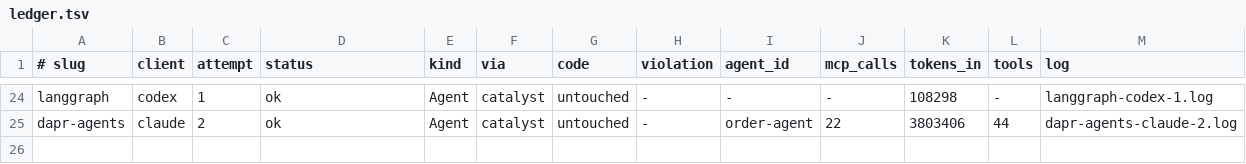
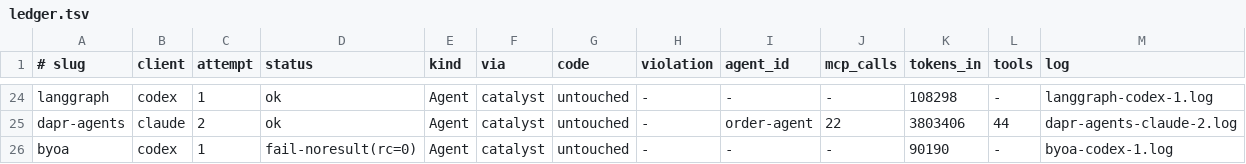
Before and after one commit to Eileen-Yu/spike-a-agents, a TSV file: results/plugin-quality-v3/ledger.tsv, drawn as a sheet; only a part is shown, gaps mark what is left out; rows hold the shown columns only; the diff names each change by its address in the sheet, - before the commit and + after, or states it on an @@ line.

Commit message:
Spike A v3: BYOA × codex #1 fail-noresult(rc=0)

```diff
--- a/results/plugin-quality-v3/ledger.tsv
+++ b/results/plugin-quality-v3/ledger.tsv
+row 26: byoa | codex | 1 | fail-noresult(rc=0) | Agent | catalyst | untouched | - | - | - | 90190 | - | byoa-codex-1.log
```
Also changed, not shown: 2 other files.
